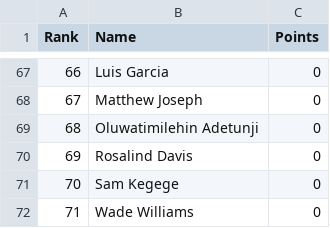
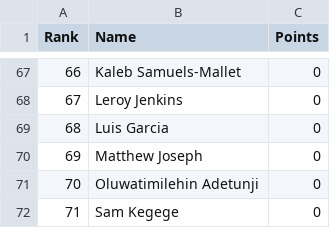
Before and after one commit to utsahistorian/utsansbewebsite, a CSV file: leaderboard.csv, drawn as a sheet; only a part is shown, gaps mark what is left out; the diff covers the shown part only.

```diff
--- a/leaderboard.csv
+++ b/leaderboard.csv
@@ -67,6 +67,6 @@ Rank,Name,Points
-66,"Luis Garcia",0
-67,"Matthew Joseph",0
-68,"Oluwatimilehin Adetunji",0
-69,"Rosalind Davis",0
-70,"Sam Kegege",0
-71,"Wade Williams",0
+66,"Kaleb Samuels-Mallet",0
+67,"Leroy Jenkins",0
+68,"Luis Garcia",0
+69,"Matthew Joseph",0
+70,"Oluwatimilehin Adetunji",0
+71,"Sam Kegege",0
```
Also changed, not shown: 105 edited cells elsewhere in this file.
